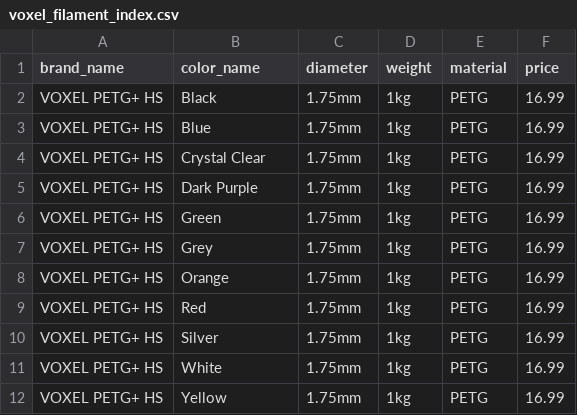
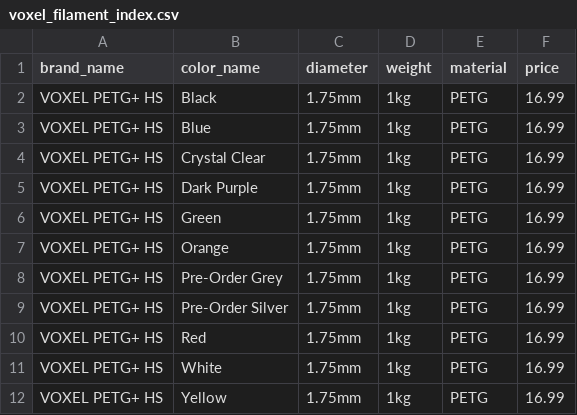
Before and after one commit to TechnicaVivunt/PCBD-ThePrintChipCodexDatabase, a CSV file: dbworker/voxel_filament_index.csv, drawn as a sheet; only a part is shown; removed rows and columns are numbered as before the commit, all else as after; the diff names each change by its address in the sheet, - before the commit and + after, or states it on an @@ line.

```diff
--- a/dbworker/voxel_filament_index.csv
+++ b/dbworker/voxel_filament_index.csv
-row 7: VOXEL PETG+ HS | Grey | 1.75mm | 1kg | PETG | 16.99
+row 8: VOXEL PETG+ HS | Pre-Order Grey | 1.75mm | 1kg | PETG | 16.99
+row 9: VOXEL PETG+ HS | Pre-Order Silver | 1.75mm | 1kg | PETG | 16.99
-row 10: VOXEL PETG+ HS | Silver | 1.75mm | 1kg | PETG | 16.99
```
Also changed, not shown: 1 other file.
